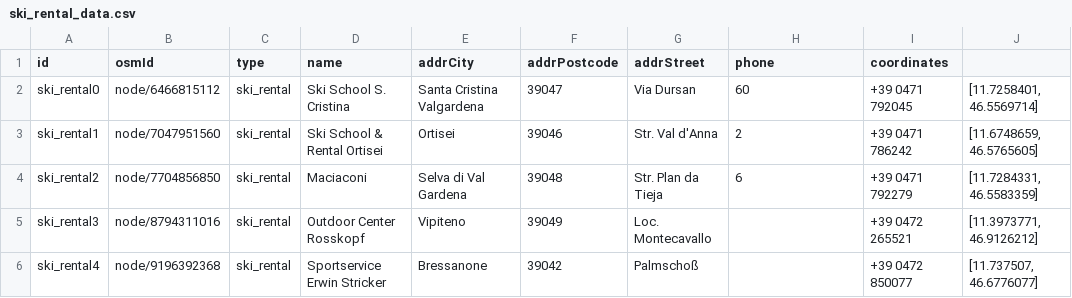
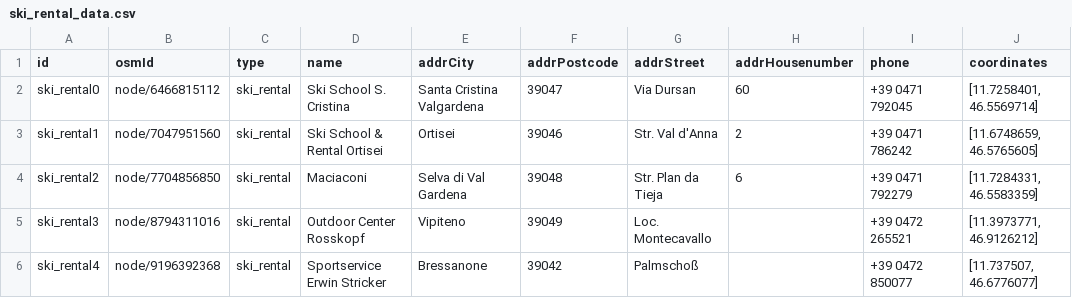
Before and after one commit to StefanoSacchet/KGE24_Trentino_Tourist_Facilities, a CSV file: Phase 2 - Information Gathering/ski_rental_data.csv, drawn as a sheet.

Commit message:
Update ski_rental_data.csv

```diff
--- a/Phase 2 - Information Gathering/ski_rental_data.csv
+++ b/Phase 2 - Information Gathering/ski_rental_data.csv
@@ -1,2 +1,2 @@
-id,osmId,type,name,addrCity,addrPostcode,addrStreet,phone,coordinates
+id,osmId,type,name,addrCity,addrPostcode,addrStreet,addrHousenumber,phone,coordinates
 ski_rental0,node/6466815112,ski_rental,Ski School S. Cristina,Santa Cristina Valgardena,39047,Via Dursan,60,+39 0471 792045,"[11.7258401, 46.5569714]"
```
